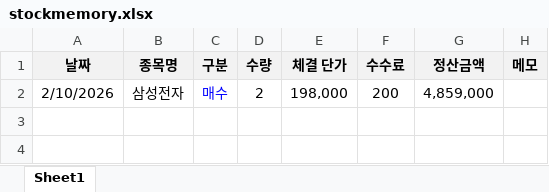
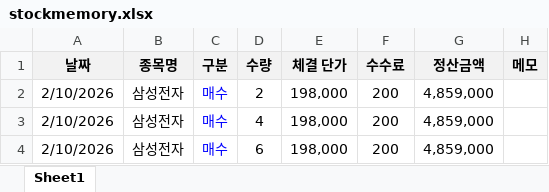
Before and after one commit to okauto84/cop, an Excel workbook: stock-memory/data/stockmemory.xlsx, sheet Sheet1, drawn as a sheet; values as stored, in another font and other column widths than the file's, no borders; the diff names each change by its address in the sheet, - before the commit and + after, or states it on an @@ line.

Commit message:
ch

```diff
--- a/stock-memory/data/stockmemory.xlsx (sheet Sheet1)
+++ b/stock-memory/data/stockmemory.xlsx (sheet Sheet1)
+row 3: 2/10/2026 | 삼성전자 | 매수 | 4 | 198,000 | 200 | 4,859,000
+row 4: 2/10/2026 | 삼성전자 | 매수 | 6 | 198,000 | 200 | 4,859,000
```
